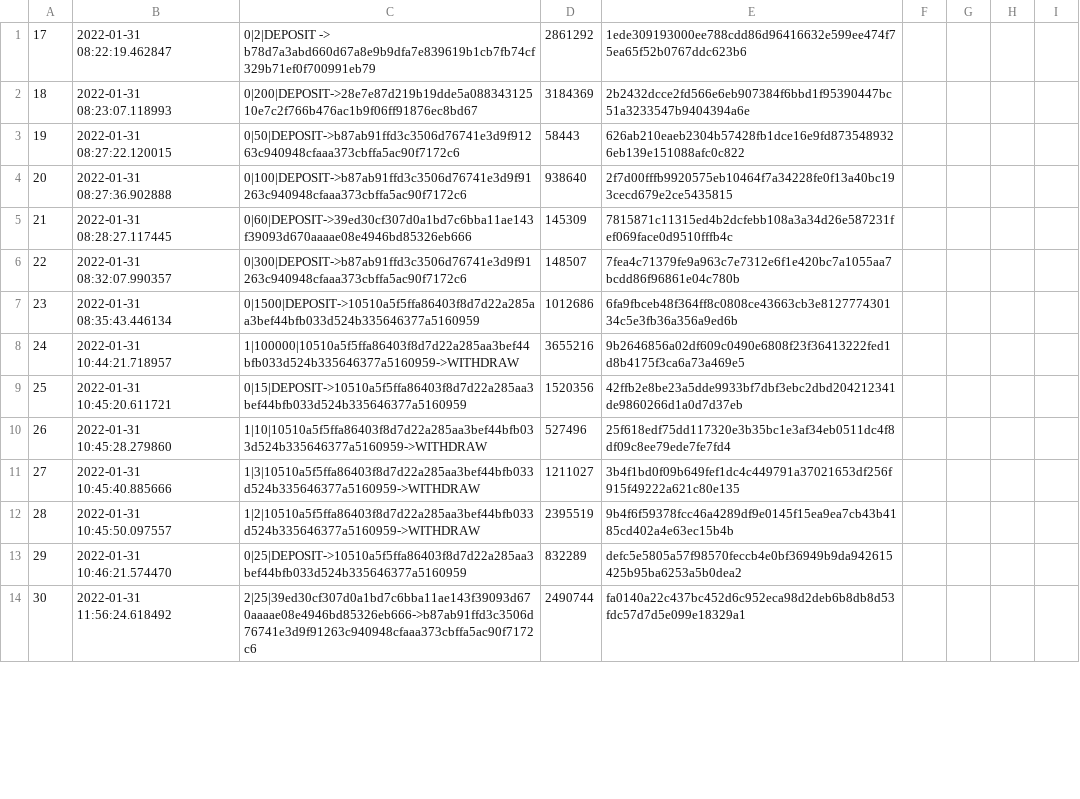
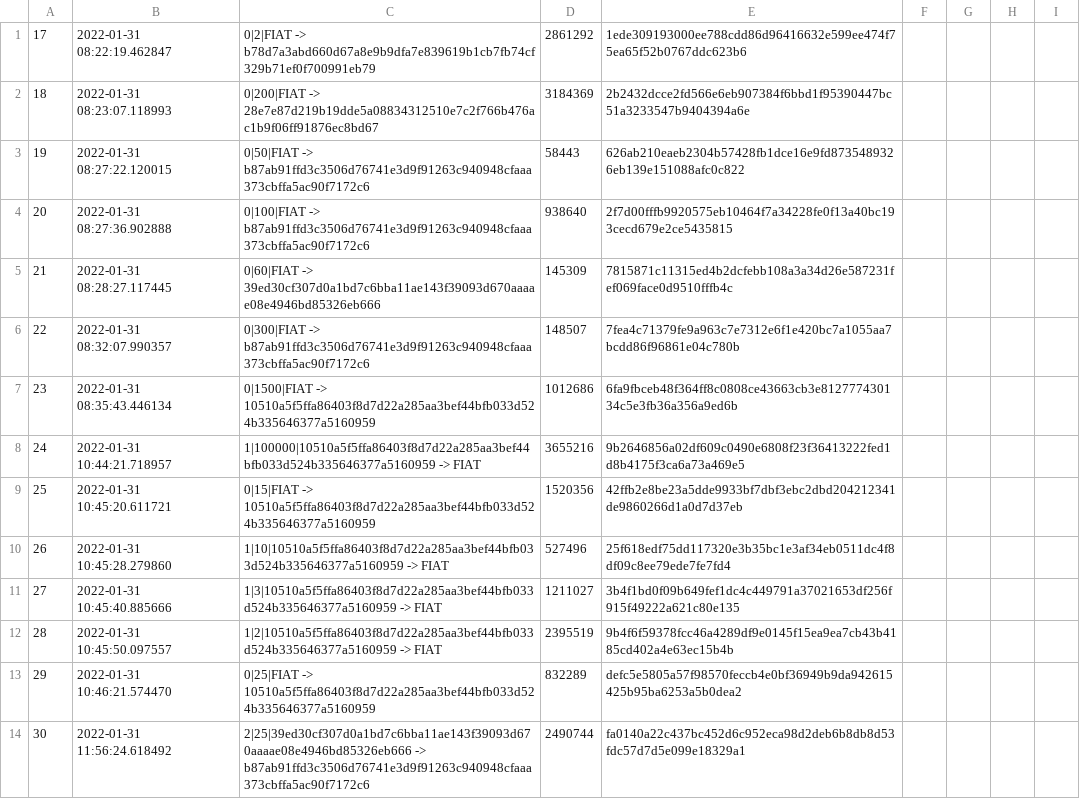
Before and after one commit to StableCrimson/PicoCoin-Terminal, a CSV file: V1/data/chain.csv, drawn as a sheet; only a part is shown; the diff covers the shown part only.

```diff
--- a/V1/data/chain.csv
+++ b/V1/data/chain.csv
@@ -1,14 +1,14 @@
-17,2022-01-31 08:22:19.462847,0|2|DEPOSIT -> b78d7a3abd660d67a8e9b9dfa7e839619b1cb7fb74cf329b71ef0f700991eb79,2861292,1ede309193000ee788cdd86d96416632e599ee474f75ea65f52b0767ddc623b6
-18,2022-01-31 08:23:07.118993,0|200|DEPOSIT->28e7e87d219b19dde5a08834312510e7c2f766b476ac1b9f06ff91876ec8bd67,3184369,2b2432dcce2fd566e6eb907384f6bbd1f95390447bc51a3233547b9404394a6e
-19,2022-01-31 08:27:22.120015,0|50|DEPOSIT->b87ab91ffd3c3506d76741e3d9f91263c940948cfaaa373cbffa5ac90f7172c6,58443,626ab210eaeb2304b57428fb1dce16e9fd8735489326eb139e151088afc0c822
-20,2022-01-31 08:27:36.902888,0|100|DEPOSIT->b87ab91ffd3c3506d76741e3d9f91263c940948cfaaa373cbffa5ac90f7172c6,938640,2f7d00fffb9920575eb10464f7a34228fe0f13a40bc193cecd679e2ce5435815
-21,2022-01-31 08:28:27.117445,0|60|DEPOSIT->39ed30cf307d0a1bd7c6bba11ae143f39093d670aaaae08e4946bd85326eb666,145309,7815871c11315ed4b2dcfebb108a3a34d26e587231fef069face0d9510fffb4c
-22,2022-01-31 08:32:07.990357,0|300|DEPOSIT->b87ab91ffd3c3506d76741e3d9f91263c940948cfaaa373cbffa5ac90f7172c6,148507,7fea4c71379fe9a963c7e7312e6f1e420bc7a1055aa7bcdd86f96861e04c780b
-23,2022-01-31 08:35:43.446134,0|1500|DEPOSIT->10510a5f5ffa86403f8d7d22a285aa3bef44bfb033d524b335646377a5160959,1012686,6fa9fbceb48f364ff8c0808ce43663cb3e812777430134c5e3fb36a356a9ed6b
-24,2022-01-31 10:44:21.718957,1|100000|10510a5f5ffa86403f8d7d22a285aa3bef44bfb033d524b335646377a5160959->WITHDRAW,3655216,9b2646856a02df609c0490e6808f23f36413222fed1d8b4175f3ca6a73a469e5
-25,2022-01-31 10:45:20.611721,0|15|DEPOSIT->10510a5f5ffa86403f8d7d22a285aa3bef44bfb033d524b335646377a5160959,1520356,42ffb2e8be23a5dde9933bf7dbf3ebc2dbd204212341de9860266d1a0d7d37eb
-26,2022-01-31 10:45:28.279860,1|10|10510a5f5ffa86403f8d7d22a285aa3bef44bfb033d524b335646377a5160959->WITHDRAW,527496,25f618edf75dd117320e3b35bc1e3af34eb0511dc4f8df09c8ee79ede7fe7fd4
-27,2022-01-31 10:45:40.885666,1|3|10510a5f5ffa86403f8d7d22a285aa3bef44bfb033d524b335646377a5160959->WITHDRAW,1211027,3b4f1bd0f09b649fef1dc4c449791a37021653df256f915f49222a621c80e135
-28,2022-01-31 10:45:50.097557,1|2|10510a5f5ffa86403f8d7d22a285aa3bef44bfb033d524b335646377a5160959->WITHDRAW,2395519,9b4f6f59378fcc46a4289df9e0145f15ea9ea7cb43b4185cd402a4e63ec15b4b
-29,2022-01-31 10:46:21.574470,0|25|DEPOSIT->10510a5f5ffa86403f8d7d22a285aa3bef44bfb033d524b335646377a5160959,832289,defc5e5805a57f98570feccb4e0bf36949b9da942615425b95ba6253a5b0dea2
-30,2022-01-31 11:56:24.618492,2|25|39ed30cf307d0a1bd7c6bba11ae143f39093d670aaaae08e4946bd85326eb666->b87ab91ffd3c3506d76741e3d9f91263c940948cfaaa373cbffa5ac90f7172c6,2490744,fa0140a22c437bc452d6c952eca98d2deb6b8db8d53fdc57d7d5e099e18329a1
+17,2022-01-31 08:22:19.462847,0|2|FIAT -> b78d7a3abd660d67a8e9b9dfa7e839619b1cb7fb74cf329b71ef0f700991eb79,2861292,1ede309193000ee788cdd86d96416632e599ee474f75ea65f52b0767ddc623b6
+18,2022-01-31 08:23:07.118993,0|200|FIAT -> 28e7e87d219b19dde5a08834312510e7c2f766b476ac1b9f06ff91876ec8bd67,3184369,2b2432dcce2fd566e6eb907384f6bbd1f95390447bc51a3233547b9404394a6e
+19,2022-01-31 08:27:22.120015,0|50|FIAT -> b87ab91ffd3c3506d76741e3d9f91263c940948cfaaa373cbffa5ac90f7172c6,58443,626ab210eaeb2304b57428fb1dce16e9fd8735489326eb139e151088afc0c822
+20,2022-01-31 08:27:36.902888,0|100|FIAT -> b87ab91ffd3c3506d76741e3d9f91263c940948cfaaa373cbffa5ac90f7172c6,938640,2f7d00fffb9920575eb10464f7a34228fe0f13a40bc193cecd679e2ce5435815
+21,2022-01-31 08:28:27.117445,0|60|FIAT -> 39ed30cf307d0a1bd7c6bba11ae143f39093d670aaaae08e4946bd85326eb666,145309,7815871c11315ed4b2dcfebb108a3a34d26e587231fef069face0d9510fffb4c
+22,2022-01-31 08:32:07.990357,0|300|FIAT -> b87ab91ffd3c3506d76741e3d9f91263c940948cfaaa373cbffa5ac90f7172c6,148507,7fea4c71379fe9a963c7e7312e6f1e420bc7a1055aa7bcdd86f96861e04c780b
+23,2022-01-31 08:35:43.446134,0|1500|FIAT -> 10510a5f5ffa86403f8d7d22a285aa3bef44bfb033d524b335646377a5160959,1012686,6fa9fbceb48f364ff8c0808ce43663cb3e812777430134c5e3fb36a356a9ed6b
+24,2022-01-31 10:44:21.718957,1|100000|10510a5f5ffa86403f8d7d22a285aa3bef44bfb033d524b335646377a5160959 -> FIAT,3655216,9b2646856a02df609c0490e6808f23f36413222fed1d8b4175f3ca6a73a469e5
+25,2022-01-31 10:45:20.611721,0|15|FIAT -> 10510a5f5ffa86403f8d7d22a285aa3bef44bfb033d524b335646377a5160959,1520356,42ffb2e8be23a5dde9933bf7dbf3ebc2dbd204212341de9860266d1a0d7d37eb
+26,2022-01-31 10:45:28.279860,1|10|10510a5f5ffa86403f8d7d22a285aa3bef44bfb033d524b335646377a5160959 -> FIAT,527496,25f618edf75dd117320e3b35bc1e3af34eb0511dc4f8df09c8ee79ede7fe7fd4
+27,2022-01-31 10:45:40.885666,1|3|10510a5f5ffa86403f8d7d22a285aa3bef44bfb033d524b335646377a5160959 -> FIAT,1211027,3b4f1bd0f09b649fef1dc4c449791a37021653df256f915f49222a621c80e135
+28,2022-01-31 10:45:50.097557,1|2|10510a5f5ffa86403f8d7d22a285aa3bef44bfb033d524b335646377a5160959 -> FIAT,2395519,9b4f6f59378fcc46a4289df9e0145f15ea9ea7cb43b4185cd402a4e63ec15b4b
+29,2022-01-31 10:46:21.574470,0|25|FIAT -> 10510a5f5ffa86403f8d7d22a285aa3bef44bfb033d524b335646377a5160959,832289,defc5e5805a57f98570feccb4e0bf36949b9da942615425b95ba6253a5b0dea2
+30,2022-01-31 11:56:24.618492,2|25|39ed30cf307d0a1bd7c6bba11ae143f39093d670aaaae08e4946bd85326eb666 -> b87ab91ffd3c3506d76741e3d9f91263c940948cfaaa373cbffa5ac90f7172c6,2490744,fa0140a22c437bc452d6c952eca98d2deb6b8db8d53fdc57d7d5e099e18329a1
```
Also changed, not shown: 13 added rows and 13 edited cells elsewhere in this file, V1/data/users.csv, 12 other files.
